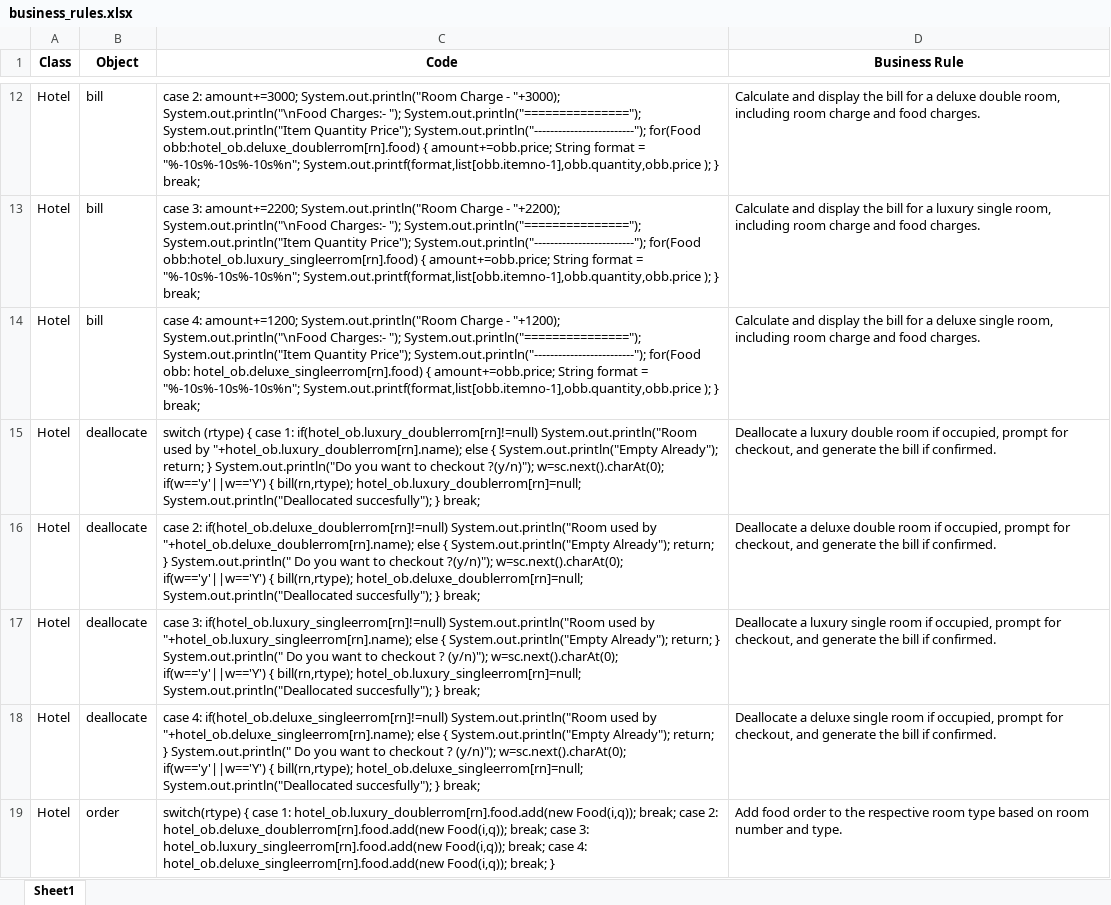
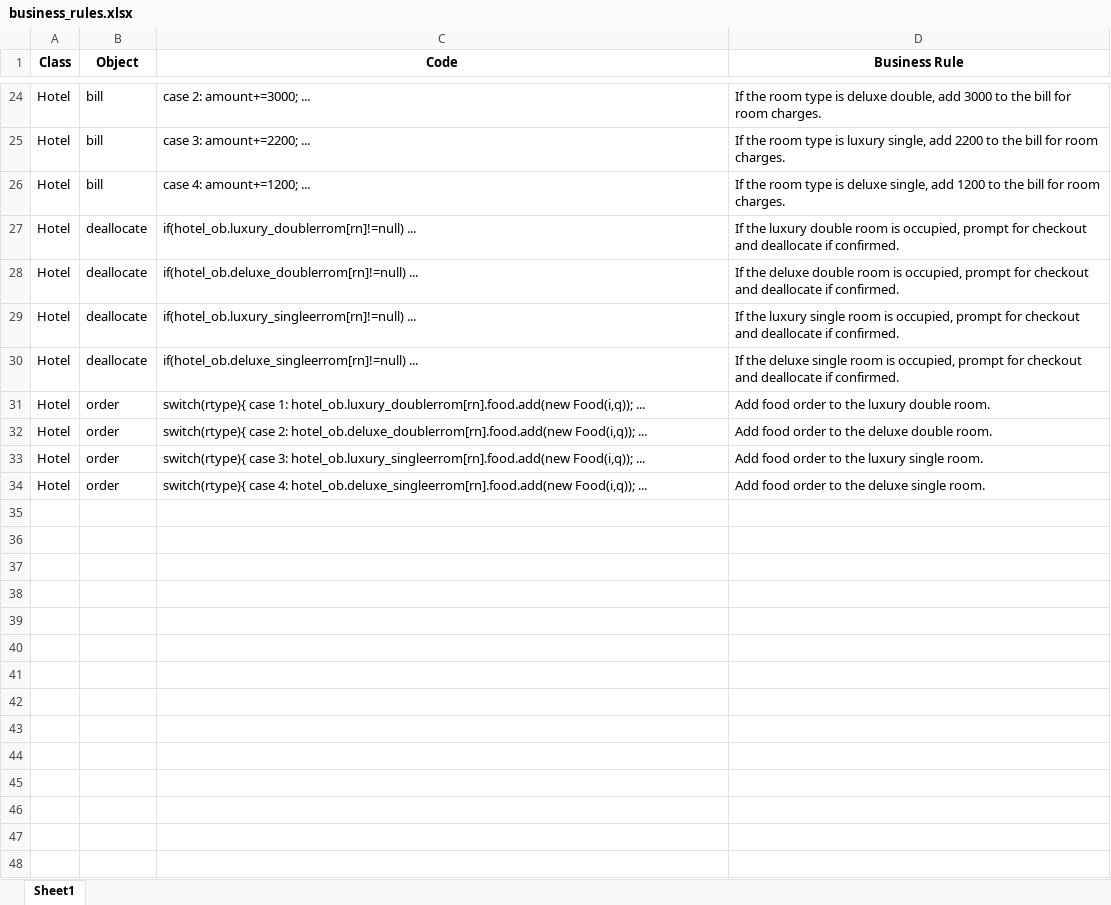
Before and after one commit to Davidizrailov/SQL-Converter, an Excel workbook: demo_files/output/business_rules.xlsx, sheet Sheet1, drawn as a sheet; only a part is shown, gaps mark what is left out; values as stored, in another font and other column widths than the file's, no borders; addresses are those after the commit; the diff covers the shown part only; the diff names each change by its address in the sheet, - before the commit and + after, or states it on an @@ line.

```diff
--- a/demo_files/output/business_rules.xlsx (sheet Sheet1)
+++ b/demo_files/output/business_rules.xlsx (sheet Sheet1)
-C24 (Code): …2: amount+=3000; System.out.println("Room Charge - "+3000); System.out.println("\nFood Charges:- "); System.out.println("==============="); System.out.println("Item Quantity Price"); System.out.println("-------------------------"); for(Food obb:hotel_ob.deluxe_doublerrom[rn].food) { amount+=obb.price; String format = "%-10s%-10s%-10s%n"; System.out.printf(format,list[obb.itemno-1],obb.quantity,obb.price ); } break;
+C24 (Code): …2: amount+=3000; ...
-D24 (Business Rule): Calculate and display the bill for a deluxe double room, including room charge and food charges.
+D24 (Business Rule): If the room type is deluxe double, add 3000 to the bill for room charges.
-C25 (Code): …3: amount+=2200; System.out.println("Room Charge - "+2200); System.out.println("\nFood Charges:- "); System.out.println("==============="); System.out.println("Item Quantity Price"); System.out.println("-------------------------"); for(Food obb:hotel_ob.luxury_singleerrom[rn].food) { amount+=obb.price; String format = "%-10s%-10s%-10s%n"; System.out.printf(format,list[obb.itemno-1],obb.quantity,obb.price ); } break;
+C25 (Code): …3: amount+=2200; ...
-D25 (Business Rule): Calculate and display the bill for a luxury single room, including room charge and food charges.
+D25 (Business Rule): If the room type is luxury single, add 2200 to the bill for room charges.
-C26 (Code): …4: amount+=1200; System.out.println("Room Charge - "+1200); System.out.println("\nFood Charges:- "); System.out.println("==============="); System.out.println("Item Quantity Price"); System.out.println("-------------------------"); for(Food obb: hotel_ob.deluxe_singleerrom[rn].food) { amount+=obb.price; String format = "%-10s%-10s%-10s%n"; System.out.printf(format,list[obb.itemno-1],obb.quantity,obb.price ); } break;
+C26 (Code): …4: amount+=1200; ...
-D26 (Business Rule): Calculate and display the bill for a deluxe single room, including room charge and food charges.
+D26 (Business Rule): If the room type is deluxe single, add 1200 to the bill for room charges.
-C27 (Code): switch (rtype) { case 1: if(hotel_ob.luxury_doublerrom[rn]!=null) System.out.println("Room used by "+hotel_ob.luxury_doublerrom[rn].name); else { System.out.println("Empty Already"); return; } System.out.println("Do you want to checkout ?(y/n)"); w=sc.next().charAt(0); if(w=='y'||w=='Y') { bill(rn,rtype); hotel_ob.luxury_doublerrom[rn]=null; System.out.println("Deallocated succesfully"); } break;
+C27 (Code): if(hotel_ob.luxury_doublerrom[rn]!=null) ...
-D27 (Business Rule): Deallocate a luxury double room if occupied, prompt for checkout, and generate the bill if confirmed.
+D27 (Business Rule): If the luxury double room is occupied, prompt for checkout and deallocate if confirmed.
-C28 (Code): case 2: if(hotel_ob.deluxe_doublerrom[rn]!=null) System.out.println("Room used by "+hotel_ob.deluxe_doublerrom[rn].name); else { System.out.println("Empty Already"); return; } System.out.println(" Do you want to checkout ?(y/n)"); w=sc.next().charAt(0); if(w=='y'||w=='Y') { bill(rn,rtype); hotel_ob.deluxe_doublerrom[rn]=null; System.out.println("Deallocated succesfully"); } break;
+C28 (Code): if(hotel_ob.deluxe_doublerrom[rn]!=null) ...
-D28 (Business Rule): Deallocate a deluxe double room if occupied, prompt for checkout, and generate the bill if confirmed.
+D28 (Business Rule): If the deluxe double room is occupied, prompt for checkout and deallocate if confirmed.
-C29 (Code): case 3: if(hotel_ob.luxury_singleerrom[rn]!=null) System.out.println("Room used by "+hotel_ob.luxury_singleerrom[rn].name); else { System.out.println("Empty Already"); return; } System.out.println(" Do you want to checkout ? (y/n)"); w=sc.next().charAt(0); if(w=='y'||w=='Y') { bill(rn,rtype); hotel_ob.luxury_singleerrom[rn]=null; System.out.println("Deallocated succesfully"); } break;
+C29 (Code): if(hotel_ob.luxury_singleerrom[rn]!=null) ...
-D29 (Business Rule): Deallocate a luxury single room if occupied, prompt for checkout, and generate the bill if confirmed.
+D29 (Business Rule): If the luxury single room is occupied, prompt for checkout and deallocate if confirmed.
-C30 (Code): case 4: if(hotel_ob.deluxe_singleerrom[rn]!=null) System.out.println("Room used by "+hotel_ob.deluxe_singleerrom[rn].name); else { System.out.println("Empty Already"); return; } System.out.println(" Do you want to checkout ? (y/n)"); w=sc.next().charAt(0); if(w=='y'||w=='Y') { bill(rn,rtype); hotel_ob.deluxe_singleerrom[rn]=null; System.out.println("Deallocated succesfully"); } break;
+C30 (Code): if(hotel_ob.deluxe_singleerrom[rn]!=null) ...
-D30 (Business Rule): Deallocate a deluxe single room if occupied, prompt for checkout, and generate the bill if confirmed.
+D30 (Business Rule): If the deluxe single room is occupied, prompt for checkout and deallocate if confirmed.
-C31 (Code): switch(rtype) { case 1: hotel_ob.luxury_doublerrom[rn].food.add(new Food(i,q)); break; case 2: hotel_ob.deluxe_doublerrom[rn].food.add(new Food(i,q)); break; case 3: hotel_ob.luxury_singleerrom[rn].food.add(new Food(i,q)); break; case 4: hotel_ob.deluxe_singleerrom[rn].food.add(new Food(i,q)); break; }
+C31 (Code): switch(rtype){ case 1: hotel_ob.luxury_doublerrom[rn].food.add(new Food(i,q)); ...
-D31 (Business Rule): …to the respective room type based on room number and type.
+D31 (Business Rule): …to the luxury double room.
+row 32: Hotel | order | switch(rtype){ case 2: hotel_ob.deluxe_doublerrom[rn].food.add(new Food(i,q)); ... | Add food order to the deluxe double room.
+row 33: Hotel | order | switch(rtype){ case 3: hotel_ob.luxury_singleerrom[rn].food.add(new Food(i,q)); ... | Add food order to the luxury single room.
+row 34: Hotel | order | switch(rtype){ case 4: hotel_ob.deluxe_singleerrom[rn].food.add(new Food(i,q)); ... | Add food order to the deluxe single room.
```
Also changed, not shown: 12 added rows and 19 edited cells elsewhere in this sheet, 3 other files.
